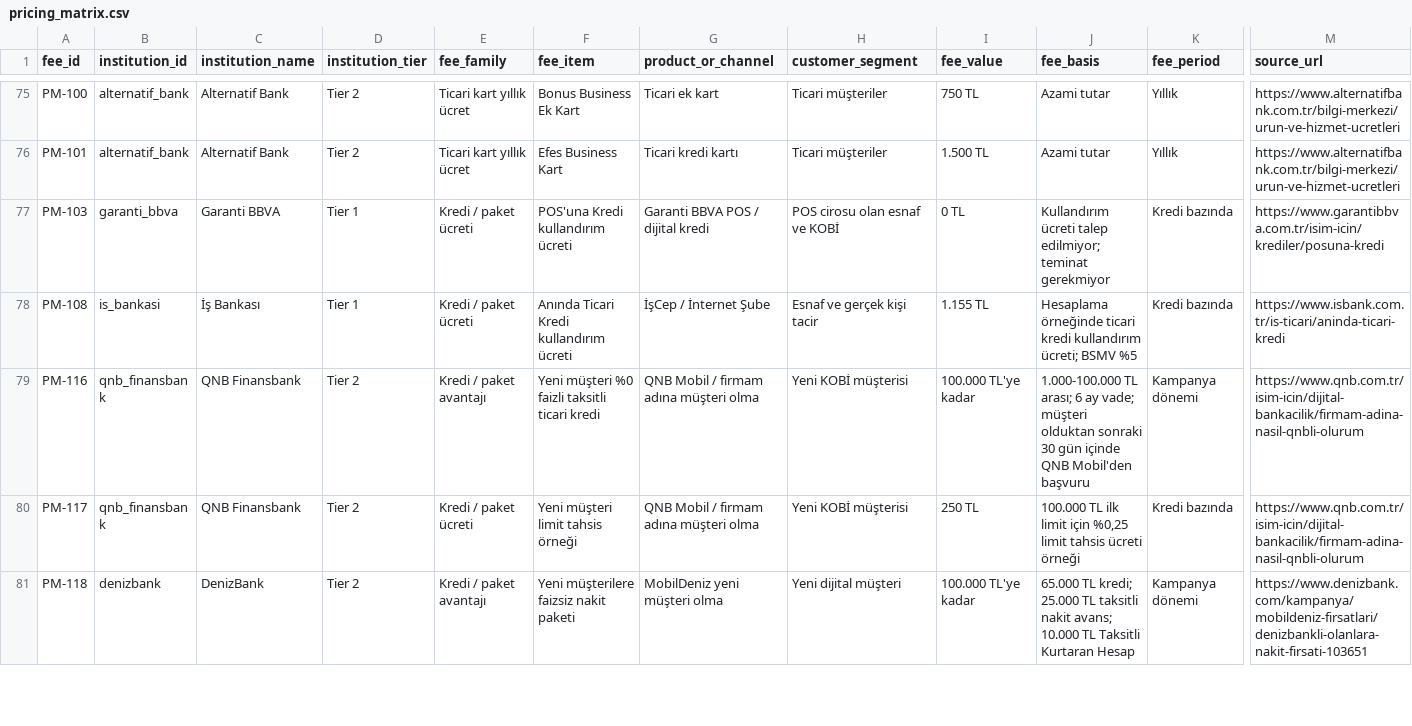
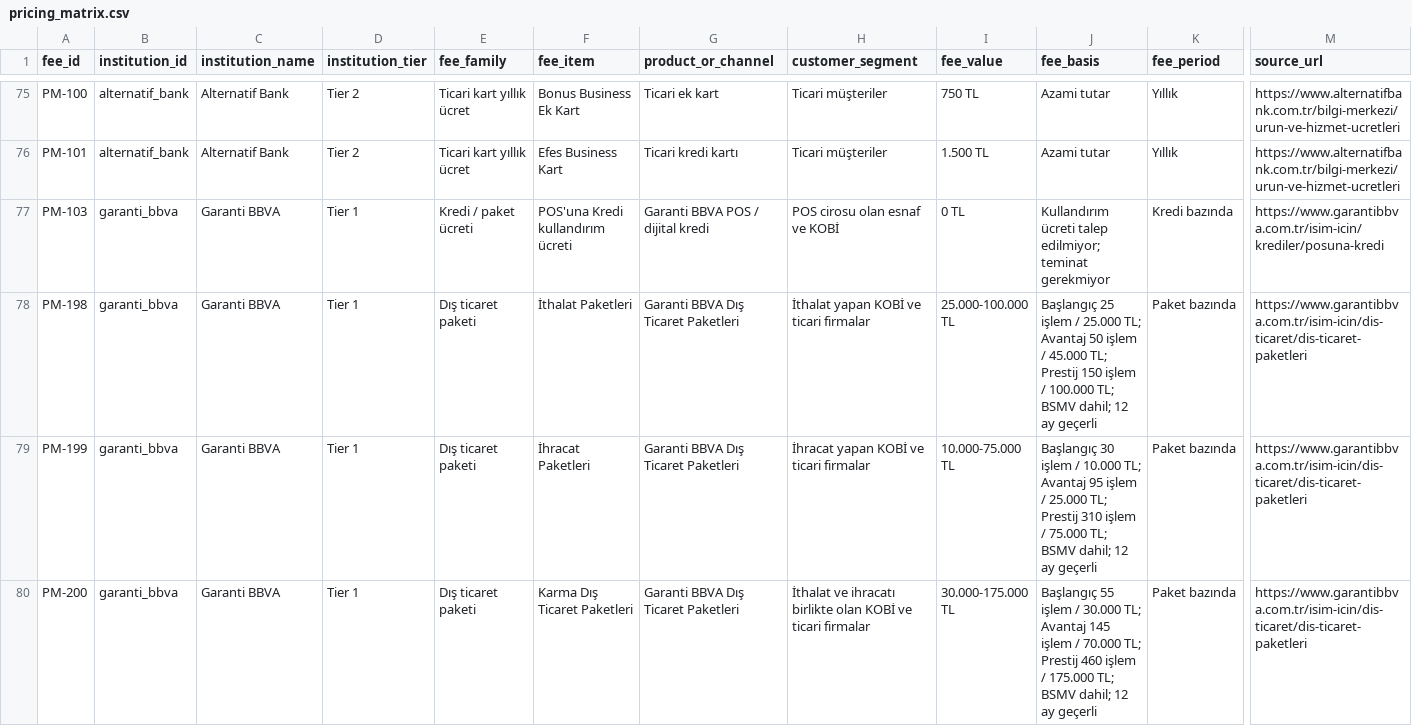
Before and after one commit to ekowiggins-dotcom/ardakobibenchmark, a CSV file: data/pricing_matrix.csv, drawn as a sheet; only a part is shown, gaps mark what is left out; the shorter side is filled out with more unchanged rows; rows hold the shown columns only; the diff covers the shown part only; the diff names each change by its address in the sheet, - before the commit and + after, or states it on an @@ line.

Commit message:
Add Garanti KOBI package benchmarks

```diff
--- a/data/pricing_matrix.csv
+++ b/data/pricing_matrix.csv
+row 78: PM-198 | garanti_bbva | Garanti BBVA | Tier 1 | Dış ticaret paketi | İthalat Paketleri | Garanti BBVA Dış Ticaret Paketleri | İthalat yapan KOBİ ve ticari firmalar | 25.000-100.000 TL | Başlangıç 25 işlem / 25.000 TL; Avantaj 50 işlem / 45.000 TL; Prestij 150 işlem / 100.000 TL; BSMV dahil; 12 ay geçerli | Paket bazında | https://www.garantibbva.com.tr/isim-icin/dis-ticaret/dis-ticaret-paketleri
+row 79: PM-199 | garanti_bbva | Garanti BBVA | Tier 1 | Dış ticaret paketi | İhracat Paketleri | Garanti BBVA Dış Ticaret Paketleri | İhracat yapan KOBİ ve ticari firmalar | 10.000-75.000 TL | Başlangıç 30 işlem / 10.000 TL; Avantaj 95 işlem / 25.000 TL; Prestij 310 işlem / 75.000 TL; BSMV dahil; 12 ay geçerli | Paket bazında | https://www.garantibbva.com.tr/isim-icin/dis-ticaret/dis-ticaret-paketleri
+row 80: PM-200 | garanti_bbva | Garanti BBVA | Tier 1 | Dış ticaret paketi | Karma Dış Ticaret Paketleri | Garanti BBVA Dış Ticaret Paketleri | İthalat ve ihracatı birlikte olan KOBİ ve ticari firmalar | 30.000-175.000 TL | Başlangıç 55 işlem / 30.000 TL; Avantaj 145 işlem / 70.000 TL; Prestij 460 işlem / 175.000 TL; BSMV dahil; 12 ay geçerli | Paket bazında | https://www.garantibbva.com.tr/isim-icin/dis-ticaret/dis-ticaret-paketleri
```
Also changed, not shown: 2 added rows elsewhere in this file, 1 other file.
